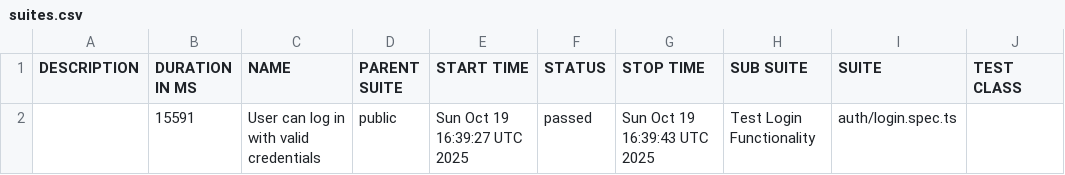
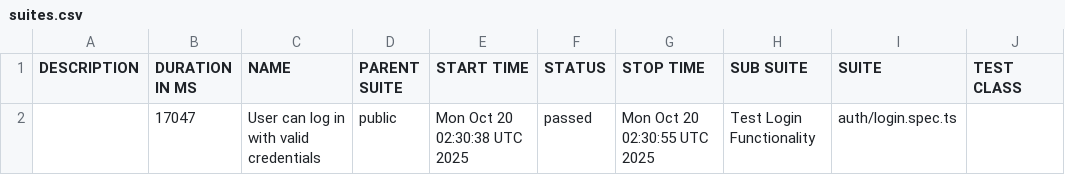
Before and after one commit to snuon009/cove_automation, a CSV file: data/suites.csv, drawn as a sheet; only a part is shown; the diff names each change by its address in the sheet, - before the commit and + after, or states it on an @@ line.

```diff
--- a/data/suites.csv
+++ b/data/suites.csv
-B2 (DURATION IN MS): 15591
+B2 (DURATION IN MS): 17047
-E2 (START TIME): Sun Oct 19 16:39:27 UTC 2025
+E2 (START TIME): Mon Oct 20 02:30:38 UTC 2025
-G2 (STOP TIME): Sun Oct 19 16:39:43 UTC 2025
+G2 (STOP TIME): Mon Oct 20 02:30:55 UTC 2025
```
Also changed, not shown: 18 other files.
